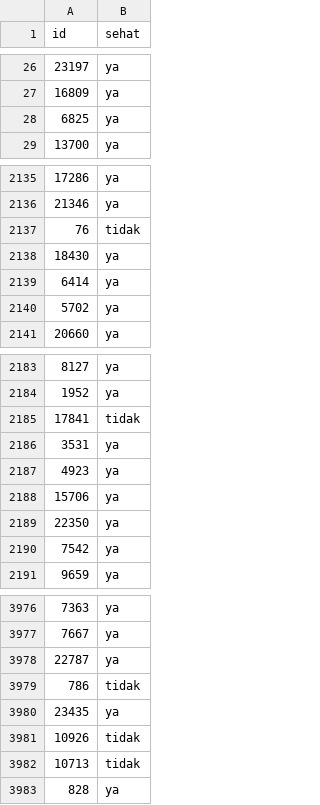
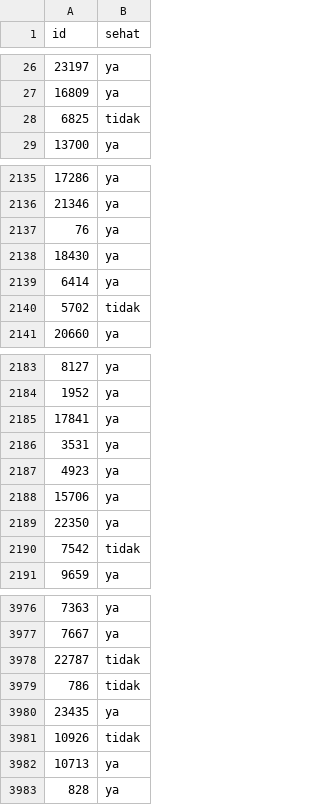
Before and after one commit to denisikiandani/KaggleCompetition-Wellness_Classifier, a CSV file: hasilml_p5.csv, drawn as a sheet; only a part is shown, gaps mark what is left out; the diff covers the shown part only.

```diff
--- a/hasilml_p5.csv
+++ b/hasilml_p5.csv
@@ -27,3 +27,3 @@ id,sehat
 16809,ya
-6825,ya
+6825,tidak
 13700,ya
@@ -2136,6 +2136,6 @@ id,sehat
 21346,ya
-76,tidak
+76,ya
 18430,ya
 6414,ya
-5702,ya
+5702,tidak
 20660,ya
@@ -2184,3 +2184,3 @@ id,sehat
 1952,ya
-17841,tidak
+17841,ya
 3531,ya
@@ -2189,3 +2189,3 @@ id,sehat
 22350,ya
-7542,ya
+7542,tidak
 9659,ya
@@ -3977,3 +3977,3 @@ id,sehat
 7667,ya
-22787,ya
+22787,tidak
 786,tidak
@@ -3981,3 +3981,3 @@ id,sehat
 10926,tidak
-10713,tidak
+10713,ya
 828,ya
```
Also changed, not shown: 83 edited cells elsewhere in this file, 6 other files.
